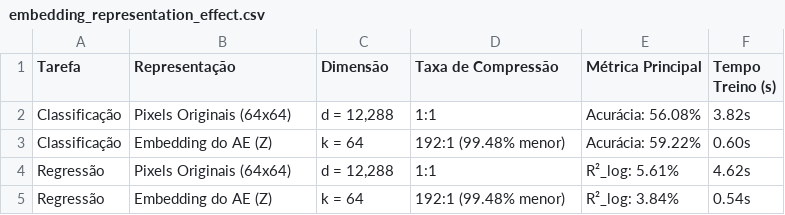
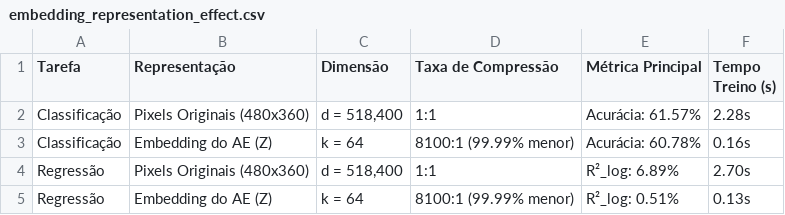
Before and after one commit to Jacsonrn/ufrn-dca3606-deep-learning-youtube-thumbnail-predictor, a CSV file: reports/embedding_representation_effect.csv, drawn as a sheet.

```diff
--- a/reports/embedding_representation_effect.csv
+++ b/reports/embedding_representation_effect.csv
@@ -1,5 +1,5 @@
 Tarefa,Representação,Dimensão,Taxa de Compressão,Métrica Principal,Tempo Treino (s)
-Classificação,Pixels Originais (64x64),"d = 12,288",1:1,Acurácia: 56.08%,3.82s
-Classificação,Embedding do AE (Z),k = 64,192:1 (99.48% menor),Acurácia: 59.22%,0.60s
-Regressão,Pixels Originais (64x64),"d = 12,288",1:1,R²_log: 5.61%,4.62s
-Regressão,Embedding do AE (Z),k = 64,192:1 (99.48% menor),R²_log: 3.84%,0.54s
+Classificação,Pixels Originais (480x360),"d = 518,400",1:1,Acurácia: 61.57%,2.28s
+Classificação,Embedding do AE (Z),k = 64,8100:1 (99.99% menor),Acurácia: 60.78%,0.16s
+Regressão,Pixels Originais (480x360),"d = 518,400",1:1,R²_log: 6.89%,2.70s
+Regressão,Embedding do AE (Z),k = 64,8100:1 (99.99% menor),R²_log: 0.51%,0.13s
```
Also changed, not shown: reports/classification_metrics.csv, reports/classification_metrics_480x360.csv, 44 other files.
